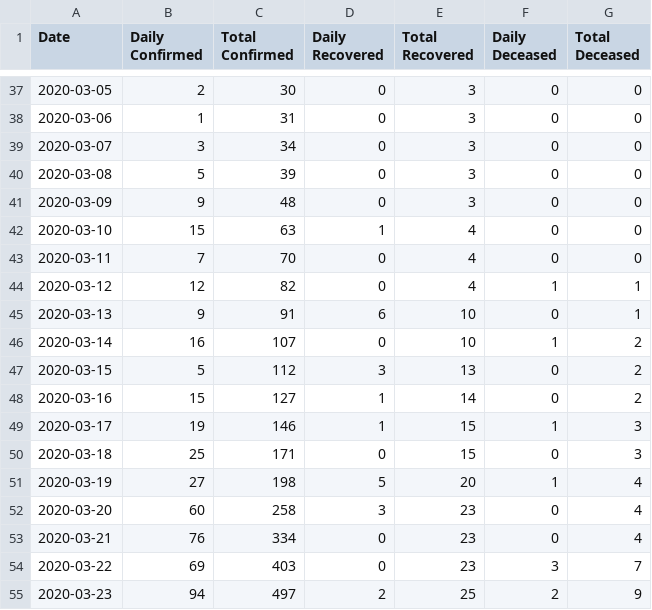
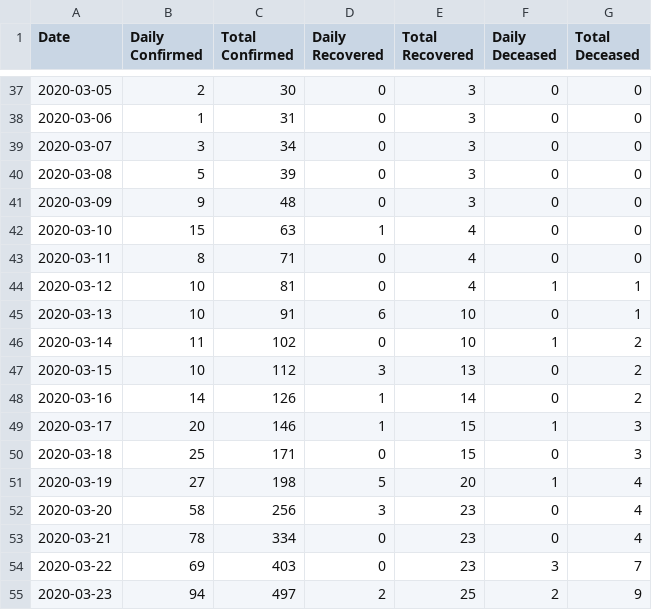
Before and after one commit to vidvatabuch/Covid_plotly_deployment, a CSV file: data/COVIDcases_14042020.csv (was data/07042020/COVIDcases_07042020.csv), drawn as a sheet; only a part is shown, gaps mark what is left out; the diff covers the shown part only.

```diff
--- a/data/07042020/COVIDcases_07042020.csv
+++ b/data/COVIDcases_14042020.csv
@@ -42,13 +42,13 @@ Date	Daily Confirmed	Total Confirmed	Daily Recovered	Total Recovered	Daily Decea
 2020-03-10	15	63	1	4	0	0
-2020-03-11	7	70	0	4	0	0
-2020-03-12	12	82	0	4	1	1
-2020-03-13	9	91	6	10	0	1
-2020-03-14	16	107	0	10	1	2
-2020-03-15	5	112	3	13	0	2
-2020-03-16	15	127	1	14	0	2
-2020-03-17	19	146	1	15	1	3
+2020-03-11	8	71	0	4	0	0
+2020-03-12	10	81	0	4	1	1
+2020-03-13	10	91	6	10	0	1
+2020-03-14	11	102	0	10	1	2
+2020-03-15	10	112	3	13	0	2
+2020-03-16	14	126	1	14	0	2
+2020-03-17	20	146	1	15	1	3
 2020-03-18	25	171	0	15	0	3
 2020-03-19	27	198	5	20	1	4
-2020-03-20	60	258	3	23	0	4
-2020-03-21	76	334	0	23	0	4
+2020-03-20	58	256	3	23	0	4
+2020-03-21	78	334	0	23	0	4
 2020-03-22	69	403	0	23	3	7
```
Also changed, not shown: 7 added rows and 11 edited cells elsewhere in this file, data/COVIDaffectedlocations_14042020.csv, 16 other files.
